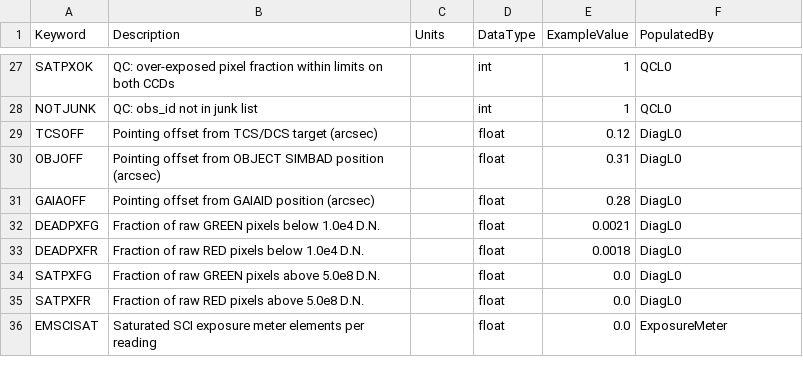
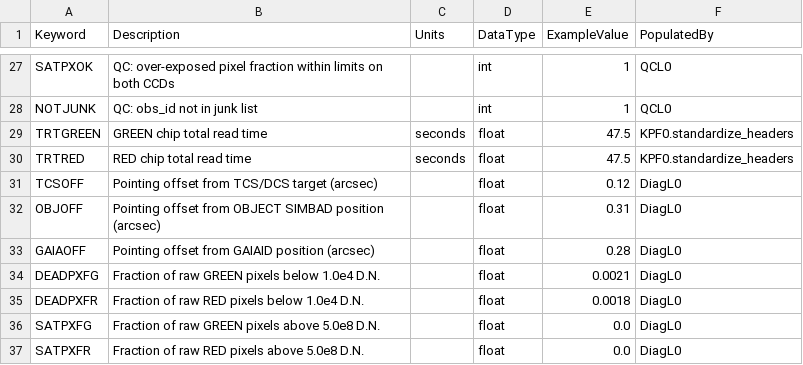
Before and after one commit to Keck-DataReductionPipelines/KPF-Pipeline, a CSV file: kpfpipe/data_models/config/L0-QUALITY_CONTROL-keywords.csv, drawn as a sheet; only a part is shown, gaps mark what is left out; the shorter side is filled out with more unchanged rows.

```diff
--- a/kpfpipe/data_models/config/L0-QUALITY_CONTROL-keywords.csv
+++ b/kpfpipe/data_models/config/L0-QUALITY_CONTROL-keywords.csv
@@ -28,2 +28,4 @@ SATPXOK,QC: over-exposed pixel fraction within limits on both CCDs,,int,1,QCL0
 NOTJUNK,QC: obs_id not in junk list,,int,1,QCL0
+TRTGREEN,GREEN chip total read time,seconds,float,47.5,KPF0.standardize_headers
+TRTRED,RED chip total read time,seconds,float,47.5,KPF0.standardize_headers
 TCSOFF,Pointing offset from TCS/DCS target (arcsec),,float,0.12,DiagL0
```
Also changed, not shown: docs/source/data_products/PRIMARY-keywords.csv, kpfpipe/data_models/config/L0-PRIMARY-keywords.csv, 14 other files.
